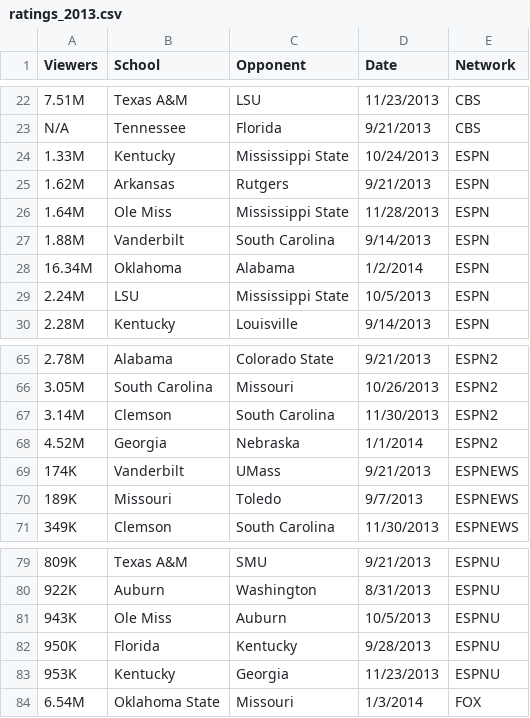
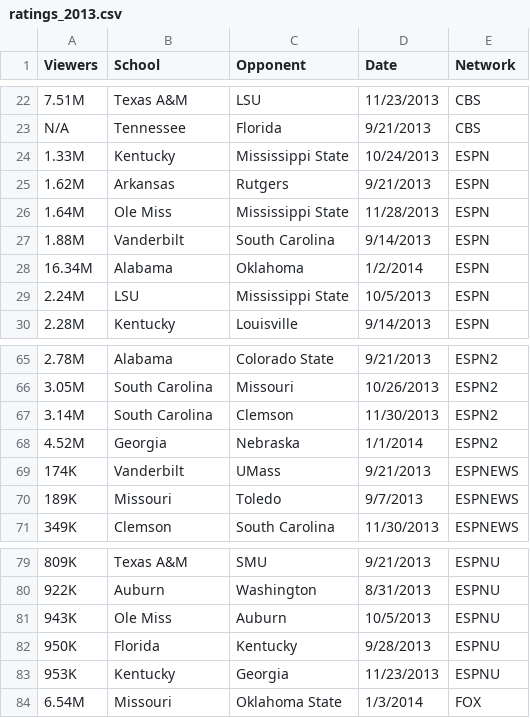
Before and after one commit to heathersaul-nos3lf/ETL_Sportsballs, a CSV file: Resources/ratings_2013.csv, drawn as a sheet; only a part is shown, gaps mark what is left out.

Commit message:
Update ratings_2013.csv

```diff
--- a/Resources/ratings_2013.csv
+++ b/Resources/ratings_2013.csv
@@ -27,3 +27,3 @@ N/A,Tennessee,Florida,9/21/2013,CBS
 1.88M,Vanderbilt,South Carolina,9/14/2013,ESPN
-16.34M,Oklahoma,Alabama,1/2/2014,ESPN
+16.34M,Alabama,Oklahoma,1/2/2014,ESPN
 2.24M,LSU,Mississippi State,10/5/2013,ESPN
@@ -66,3 +66,3 @@ N/A,Tennessee,Florida,9/21/2013,CBS
 3.05M,South Carolina,Missouri,10/26/2013,ESPN2
-3.14M,Clemson,South Carolina,11/30/2013,ESPN2
+3.14M,South Carolina,Clemson,11/30/2013,ESPN2
 4.52M,Georgia,Nebraska,1/1/2014,ESPN2
@@ -83,2 +83,2 @@ N/A,Tennessee,Florida,9/21/2013,CBS
 953K,Kentucky,Georgia,11/23/2013,ESPNU
-6.54M,Oklahoma State,Missouri,1/3/2014,FOX
+6.54M,Missouri,Oklahoma State,1/3/2014,FOX
```
